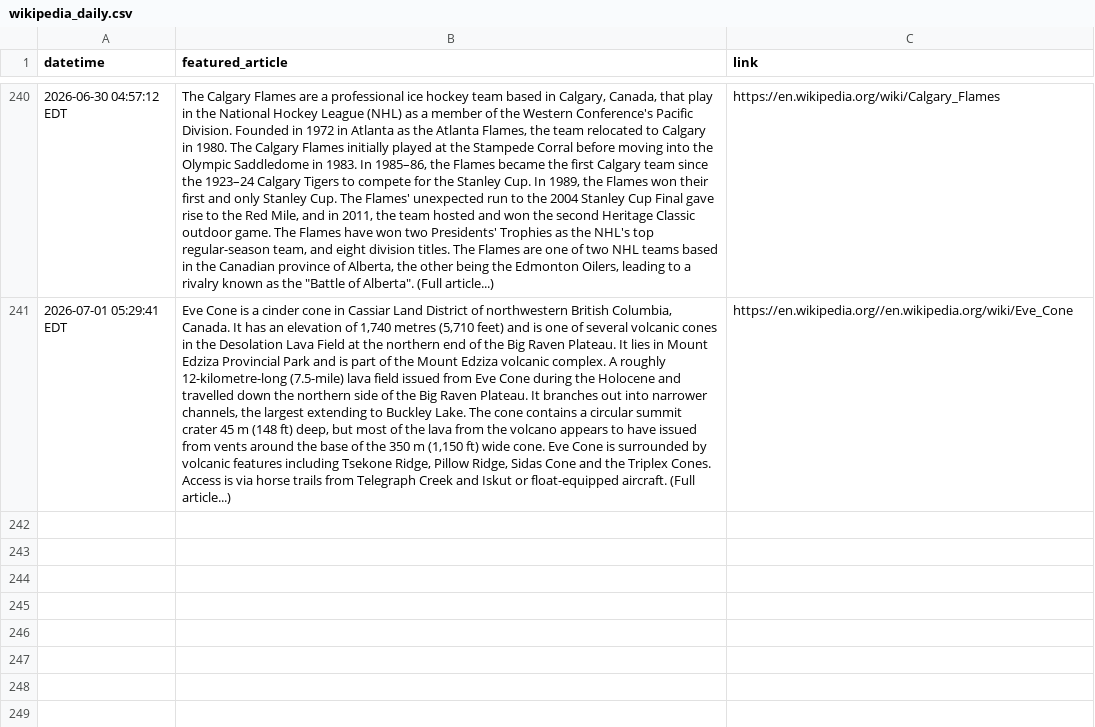
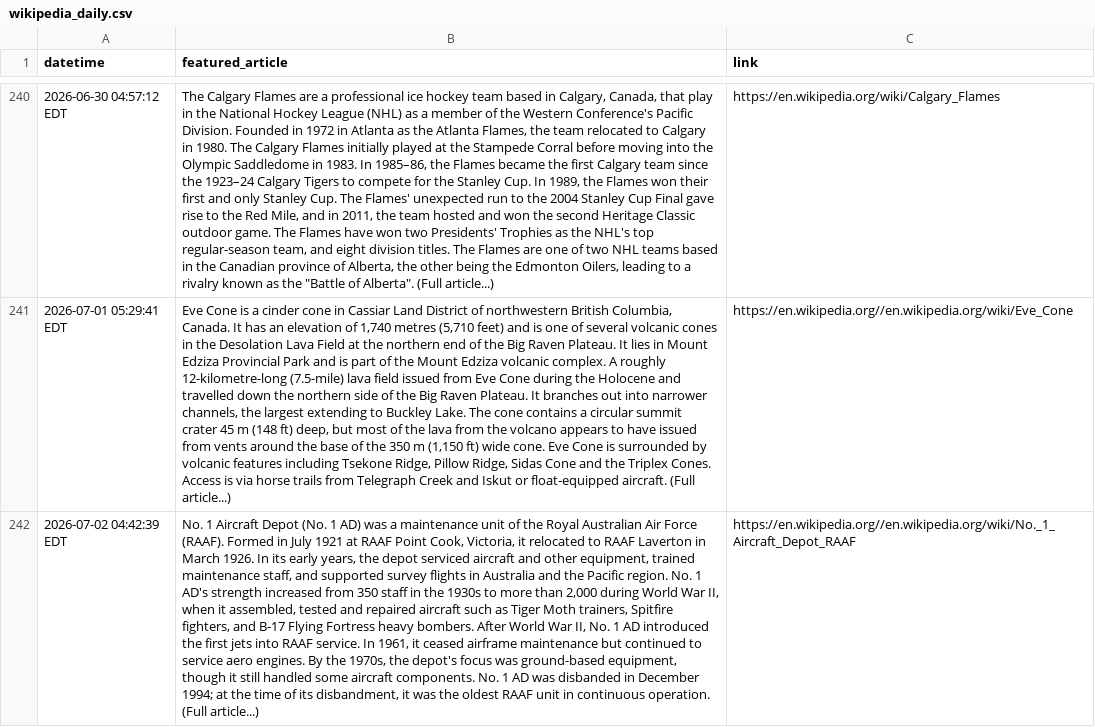
Before and after one commit to endri7k/wikipedia_daily, a CSV file: data/wikipedia_daily.csv, drawn as a sheet; only a part is shown, gaps mark what is left out; the diff names each change by its address in the sheet, - before the commit and + after, or states it on an @@ line.

```diff
--- a/data/wikipedia_daily.csv
+++ b/data/wikipedia_daily.csv
+row 242: 2026-07-02 04:42:39 EDT | No. 1 Aircraft Depot (No. 1 AD) was a maintenance unit of the Royal Australian Air Force (RAAF). Formed in July 1921 at RAAF Point Cook, Victoria, it relocated to RAAF Laverton in March 1926. In its early years, the depot serviced aircraft and other equipment, trained maintenance staff, and supported survey flights in Australia and the Pacific region. No. 1 AD's strength increased from 350 staff in the 1930s to more than 2,000 during World War II, when it assembled, tested and repaired aircraft such as Tiger Moth trainers, Spitfire fighters, and B-17 Flying Fortress heavy bombers. After World War II, No. 1 AD introduced the first jets into RAAF service. In 1961, it ceased airframe maintenance but continued to service aero engines. By the 1970s, the depot's focus was ground-based equipment, though it still handled some aircraft components. No. 1 AD was disbanded in December 1994; at the time of its disbandment, it was the oldest RAAF unit in continuous operation. (Full article...) | https://en.wikipedia.org//en.wikipedia.org/wiki/No._1_Aircraft_Depot_RAAF
```
